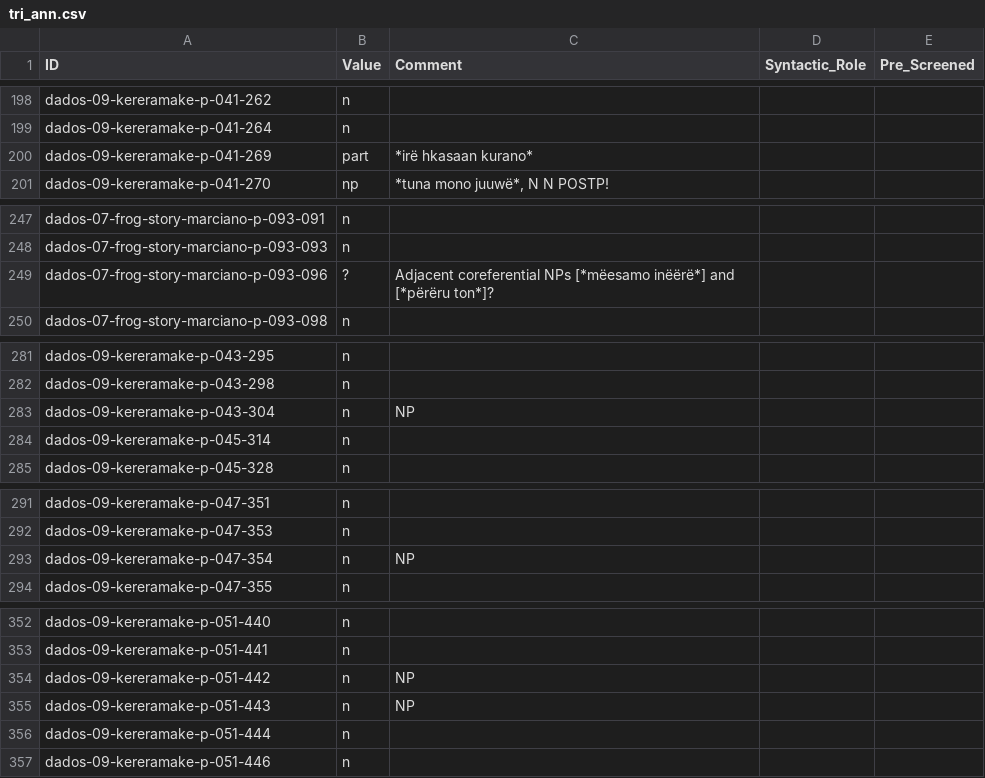
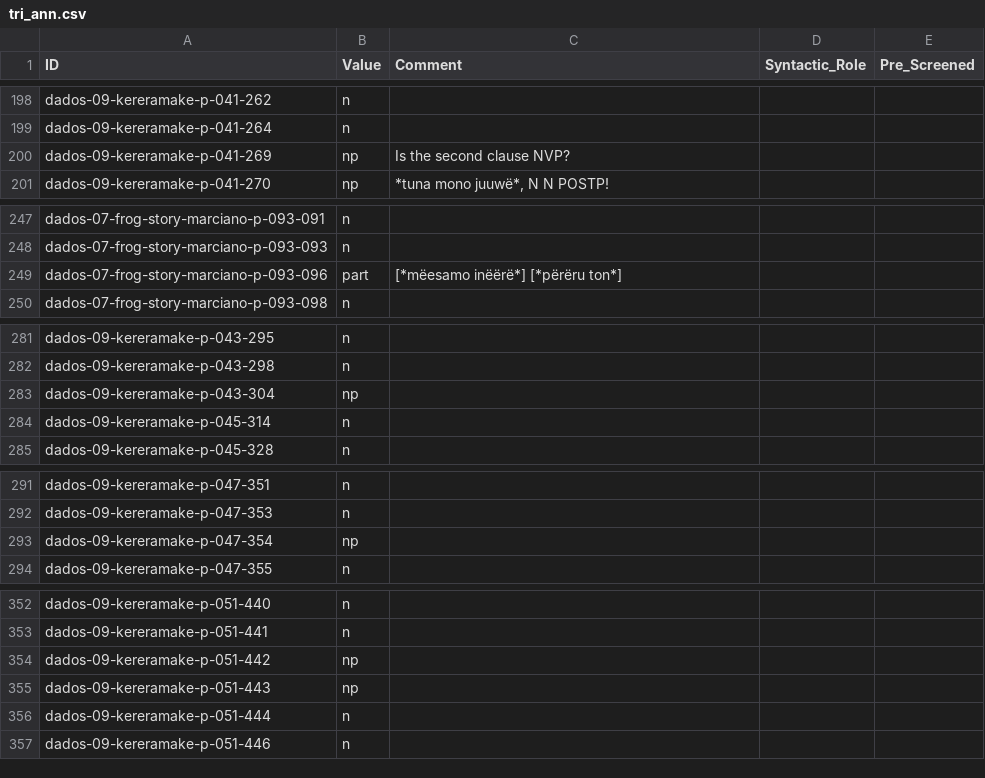
Before and after one commit to fmatter/cariban_nps, a CSV file: data/tri_ann.csv, drawn as a sheet; only a part is shown, gaps mark what is left out; the diff covers the shown part only.

```diff
--- a/data/tri_ann.csv
+++ b/data/tri_ann.csv
@@ -199,3 +199,3 @@ dados-09-kereramake-p-041-262,n,,,
 dados-09-kereramake-p-041-264,n,,,
-dados-09-kereramake-p-041-269,part,*irë hkasaan kurano*,,
+dados-09-kereramake-p-041-269,np,Is the second clause NVP?,,
 dados-09-kereramake-p-041-270,np,"*tuna mono juuwë*, N N POSTP!",,
@@ -248,3 +248,3 @@ dados-07-frog-story-marciano-p-093-091,n,,,
 dados-07-frog-story-marciano-p-093-093,n,,,
-dados-07-frog-story-marciano-p-093-096,?,Adjacent coreferential NPs [*mëesamo inëërë*] and [*përëru ton*]?,,
+dados-07-frog-story-marciano-p-093-096,part,[*mëesamo inëërë*] [*përëru ton*],,
 dados-07-frog-story-marciano-p-093-098,n,,,
@@ -282,3 +282,3 @@ dados-09-kereramake-p-043-295,n,,,
 dados-09-kereramake-p-043-298,n,,,
-dados-09-kereramake-p-043-304,n,NP,,
+dados-09-kereramake-p-043-304,np,,,
 dados-09-kereramake-p-045-314,n,,,
@@ -292,3 +292,3 @@ dados-09-kereramake-p-047-351,n,,,
 dados-09-kereramake-p-047-353,n,,,
-dados-09-kereramake-p-047-354,n,NP,,
+dados-09-kereramake-p-047-354,np,,,
 dados-09-kereramake-p-047-355,n,,,
@@ -353,4 +353,4 @@ dados-09-kereramake-p-051-440,n,,,
 dados-09-kereramake-p-051-441,n,,,
-dados-09-kereramake-p-051-442,n,NP,,
-dados-09-kereramake-p-051-443,n,NP,,
+dados-09-kereramake-p-051-442,np,,,
+dados-09-kereramake-p-051-443,np,,,
 dados-09-kereramake-p-051-444,n,,,
```
Also changed, not shown: 6 edited cells elsewhere in this file, data/cldf/examples.csv, 3 other files.
